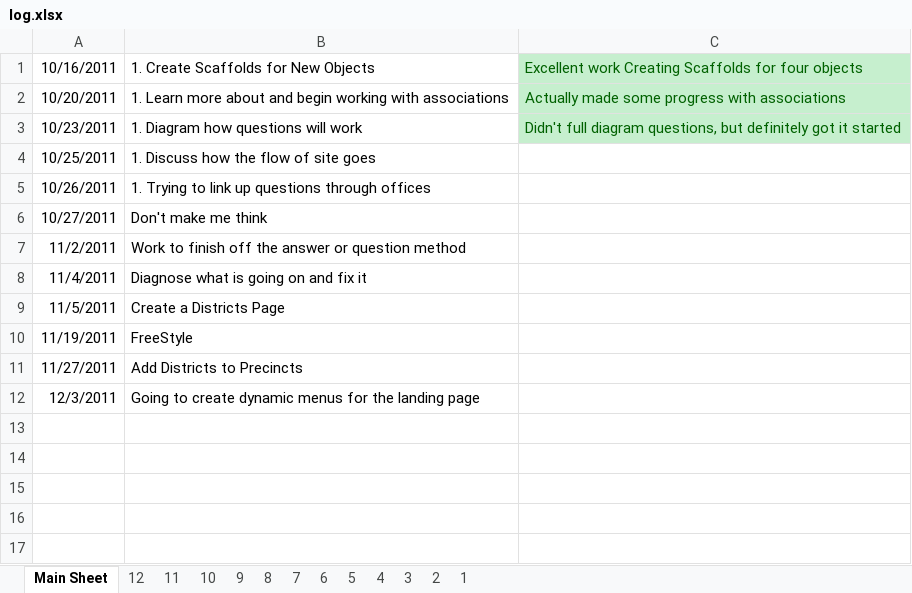
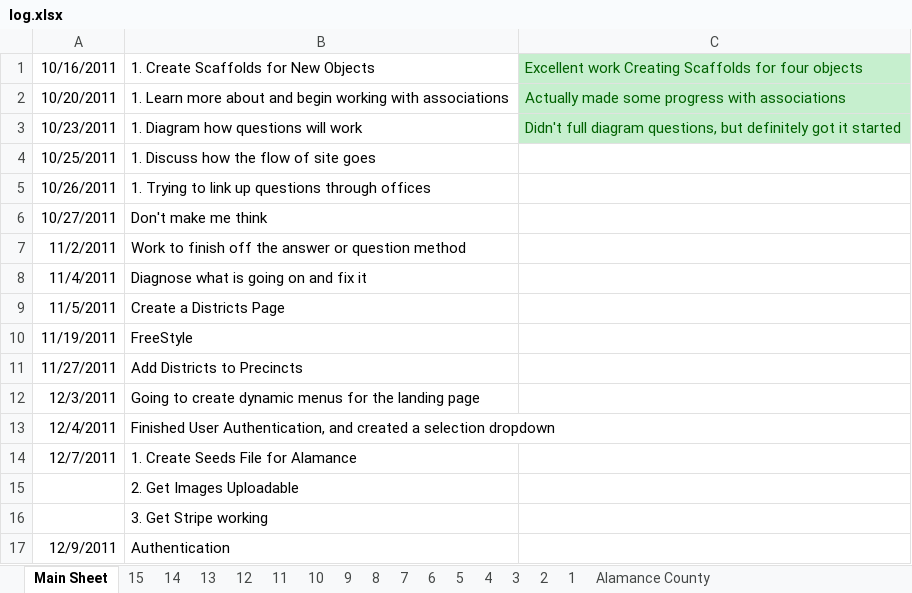
Before and after one commit to MichaelCPell/elevote, an Excel workbook: log.xlsx, sheet Main Sheet, drawn as a sheet; values as stored, in another font and other column widths than the file's, no borders; the diff names each change by its address in the sheet, - before the commit and + after, or states it on an @@ line.

```diff
--- a/log.xlsx (sheet Main Sheet)
+++ b/log.xlsx (sheet Main Sheet)
+sheet tab: 15
+sheet tab: 14
+sheet tab: 13
+sheet tab: Alamance County
+row 13: 12/4/2011 | Finished User Authentication, and created a selection dropdown
+row 14: 12/7/2011 | 1. Create Seeds File for Alamance
+row 15:  | 2. Get Images Uploadable
+row 16:  | 3. Get Stripe working
+row 17: 12/9/2011 | Authentication
```
Also changed, not shown: 26 other files.
